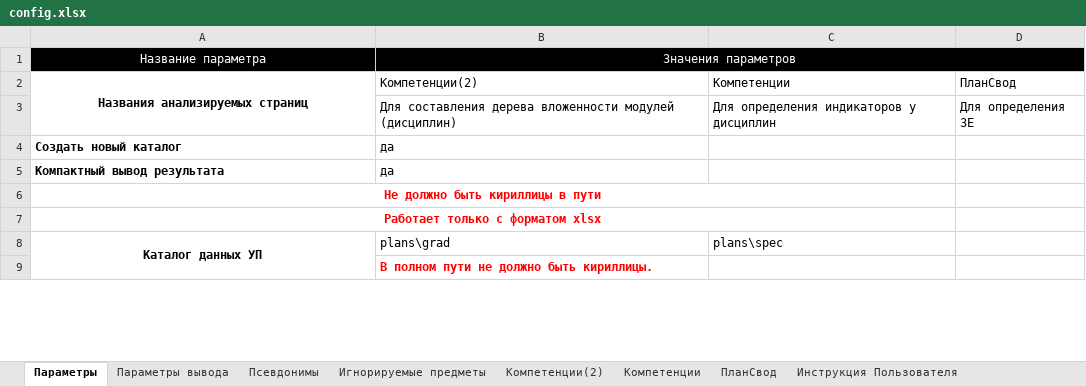
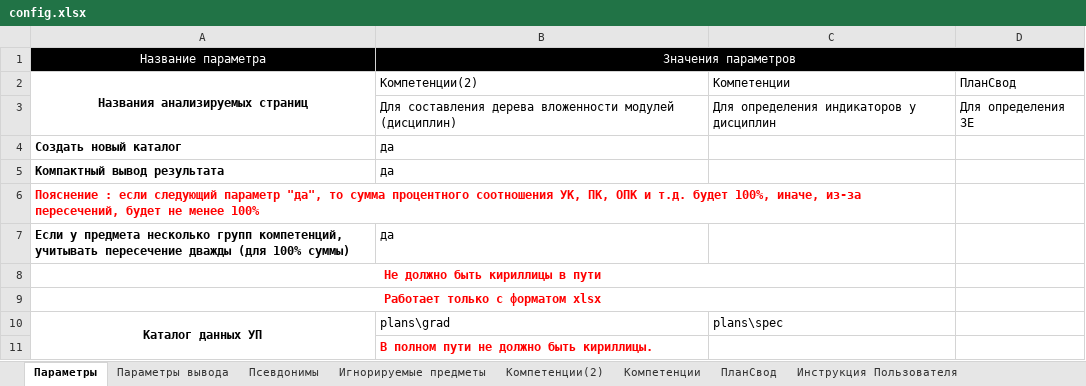
Before and after one commit to ekhalturin-ki15/SPA-SFU2, an Excel workbook: config.xlsx, sheet Параметры, drawn as a sheet; only a part is shown; values as stored, in another font and other column widths than the file's, no borders; the diff names each change by its address in the sheet, - before the commit and + after, or states it on an @@ line.

```diff
--- a/config.xlsx (sheet Параметры)
+++ b/config.xlsx (sheet Параметры)
+row 6: Пояснение : если следующий параметр "да", то сумма процентного соотношения УК, ПК, ОПК и т.д. будет 100%, иначе, из-за пересечений, будет не менее 100%
+row 7: Если у предмета несколько групп компетенций, учитывать пересечение дважды (для 100% суммы) | да
```
Also changed, not shown: result/grad/TotalData.xlsx, 10 other files.
